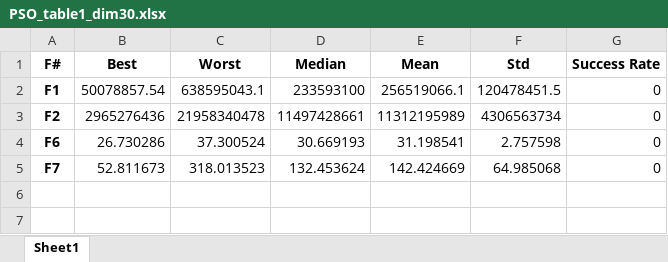
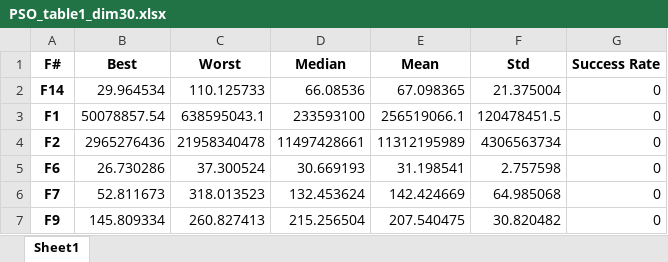
Before and after one commit to guedes-joaofelipe/CPC881_MCIN, an Excel workbook: tables/PSO/SPSO_pop_40_w_7_c1_14_c2_14/PSO_table1_dim30.xlsx, sheet Sheet1, drawn as a sheet; values as stored, in another font and other column widths than the file's, no borders; the diff names each change by its address in the sheet, - before the commit and + after, or states it on an @@ line.

```diff
--- a/tables/PSO/SPSO_pop_40_w_7_c1_14_c2_14/PSO_table1_dim30.xlsx (sheet Sheet1)
+++ b/tables/PSO/SPSO_pop_40_w_7_c1_14_c2_14/PSO_table1_dim30.xlsx (sheet Sheet1)
+row 2: F14 | 29.964534 | 110.125733 | 66.08536 | 67.098365 | 21.375004 | 0
+row 7: F9 | 145.809334 | 260.827413 | 215.256504 | 207.540475 | 30.820482 | 0
```
Also changed, not shown: tables/Compare_DE_Geral.xlsx, tables/Compare_DE_rand_1_best_1_dim10.xlsx, 17 other files.
